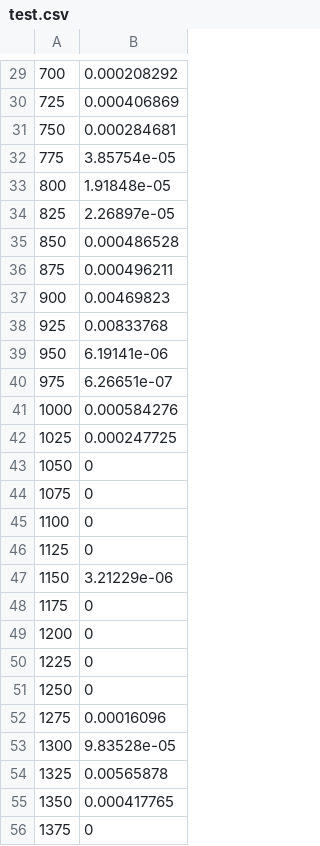
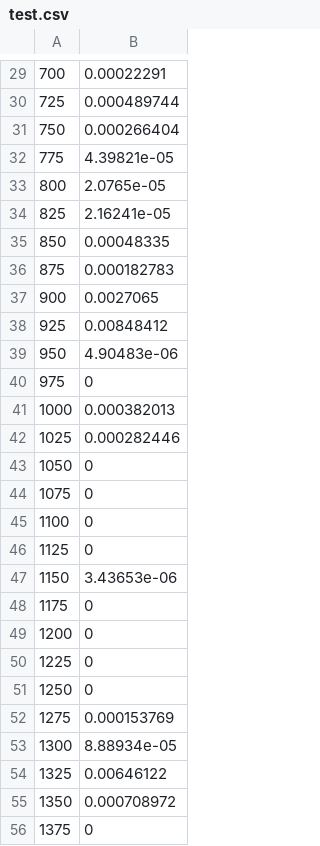
Before and after one commit to sgmdq729/SPS_PHY, a CSV file: SPS_PHY/test.csv, drawn as a sheet; only a part is shown, gaps mark what is left out; the diff covers the shown part only.

```diff
--- a/SPS_PHY/test.csv
+++ b/SPS_PHY/test.csv
@@ -29,15 +29,15 @@
-700,0.000208292
-725,0.000406869
-750,0.000284681
-775,3.85754e-05
-800,1.91848e-05
-825,2.26897e-05
-850,0.000486528
-875,0.000496211
-900,0.00469823
-925,0.00833768
-950,6.19141e-06
-975,6.26651e-07
-1000,0.000584276
-1025,0.000247725
+700,0.00022291
+725,0.000489744
+750,0.000266404
+775,4.39821e-05
+800,2.0765e-05
+825,2.16241e-05
+850,0.00048335
+875,0.000182783
+900,0.0027065
+925,0.00848412
+950,4.90483e-06
+975,0
+1000,0.000382013
+1025,0.000282446
 1050,0
@@ -46,3 +46,3 @@
 1125,0
-1150,3.21229e-06
+1150,3.43653e-06
 1175,0
@@ -51,6 +51,6 @@
 1250,0
-1275,0.00016096
-1300,9.83528e-05
-1325,0.00565878
-1350,0.000417765
+1275,0.000153769
+1300,8.88934e-05
+1325,0.00646122
+1350,0.000708972
 1375,0
```
Also changed, not shown: 29 edited cells elsewhere in this file, 2 other files.
